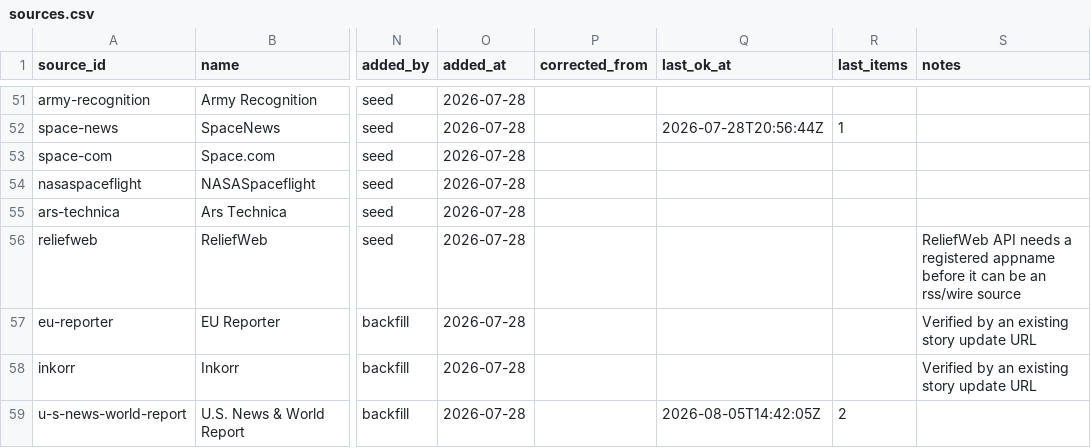
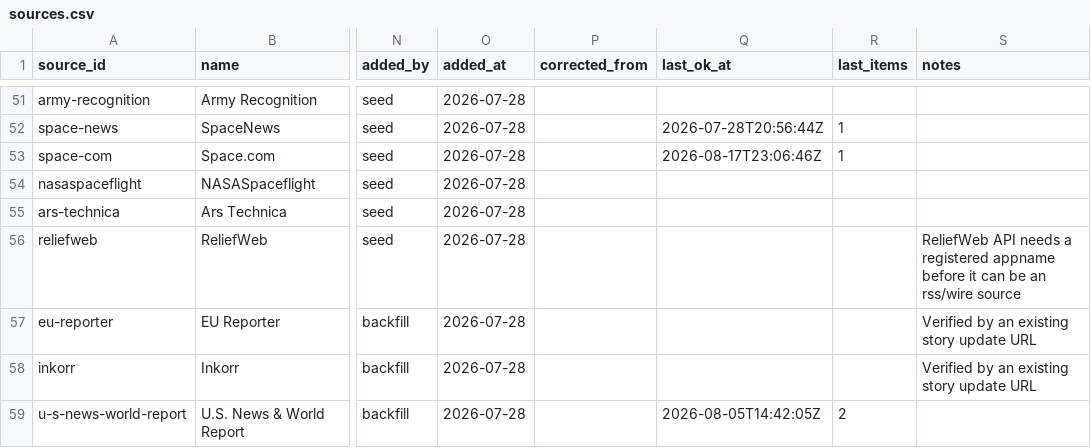
Before and after one commit to chiragr5241/Geopolitics, a CSV file: data/sources.csv, drawn as a sheet; only a part is shown, gaps mark what is left out; the diff names each change by its address in the sheet, - before the commit and + after, or states it on an @@ line.

Commit message:
data: story tracker refresh 2026-08-17

```diff
--- a/data/sources.csv
+++ b/data/sources.csv
-Q53 (last_ok_at): (empty)
+Q53 (last_ok_at): 2026-08-17T23:06:46Z
-R53 (last_items): (empty)
+R53 (last_items): 1
```
Also changed, not shown: 4 other files.
